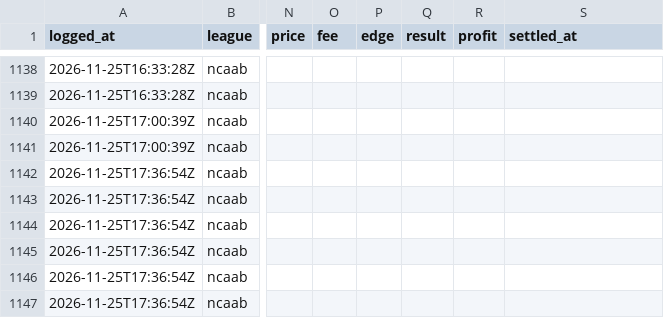
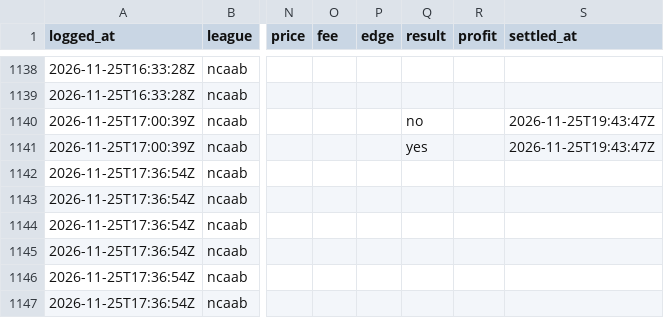
Before and after one commit to shoale4/hedj, a CSV file: paper/college_gaps.csv, drawn as a sheet; only a part is shown, gaps mark what is left out; the diff names each change by its address in the sheet, - before the commit and + after, or states it on an @@ line.

Commit message:
Paper trade: update picks [skip ci]

```diff
--- a/paper/college_gaps.csv
+++ b/paper/college_gaps.csv
-Q1140 (result): (empty)
+Q1140 (result): no
-S1140:S1141 (settled_at): (empty)
+S1140:S1141 (settled_at): 2026-11-25T19:43:47Z
-Q1141 (result): (empty)
+Q1141 (result): yes
```
